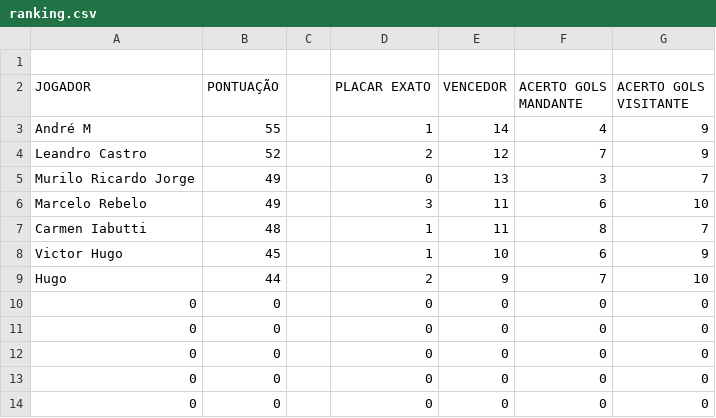
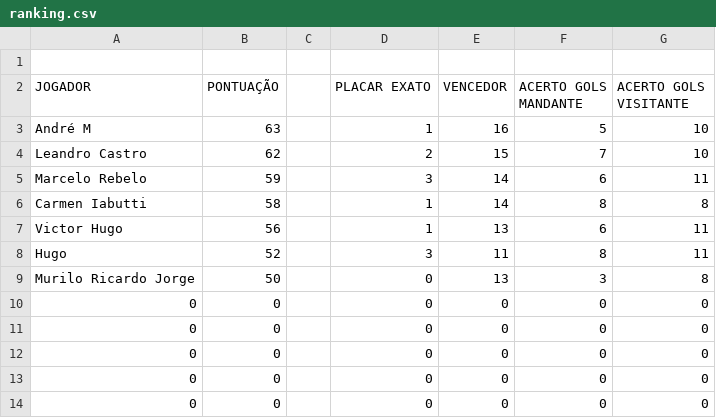
Before and after one commit to LeandroBCastro/bolaochsp, a CSV file: data/ranking.csv, drawn as a sheet; only a part is shown.

```diff
--- a/data/ranking.csv
+++ b/data/ranking.csv
@@ -2,9 +2,9 @@
 JOGADOR;PONTUAÇÃO;;PLACAR EXATO;VENCEDOR;ACERTO GOLS MANDANTE;ACERTO GOLS VISITANTE
-André M ;55;;1;14;4;9
-Leandro Castro;52;;2;12;7;9
-Murilo Ricardo Jorge;49;;0;13;3;7
-Marcelo Rebelo;49;;3;11;6;10
-Carmen Iabutti;48;;1;11;8;7
-Victor Hugo;45;;1;10;6;9
-Hugo;44;;2;9;7;10
+André M ;63;;1;16;5;10
+Leandro Castro;62;;2;15;7;10
+Marcelo Rebelo;59;;3;14;6;11
+Carmen Iabutti;58;;1;14;8;8
+Victor Hugo;56;;1;13;6;11
+Hugo;52;;3;11;8;11
+Murilo Ricardo Jorge;50;;0;13;3;8
 0;0;;0;0;0;0
```
Also changed, not shown: data/classificacao.csv, data/palpites.csv, 1 other file.
